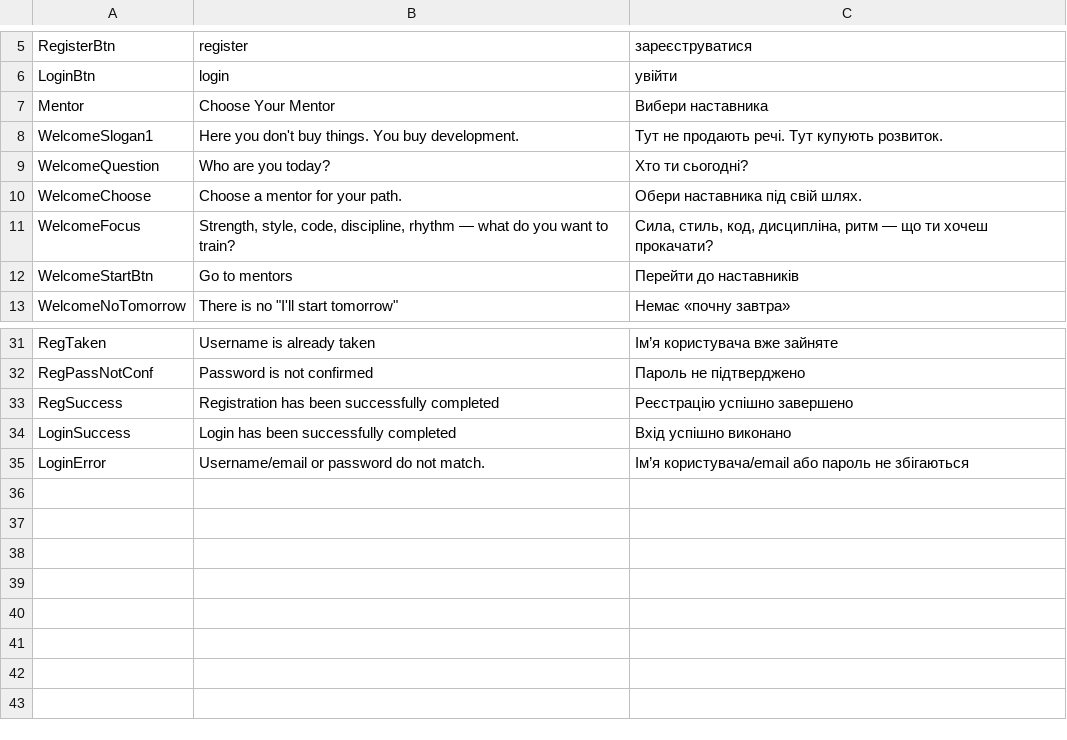
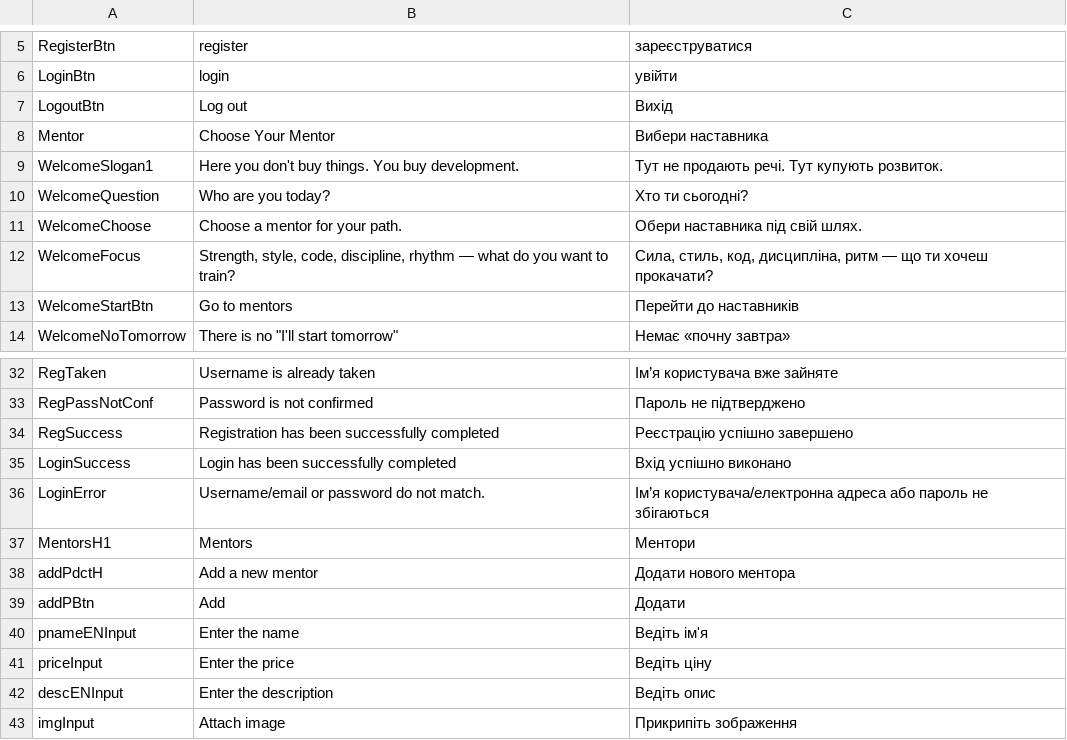
Before and after one commit to nojura1/WSERS-php, a CSV file: translation.csv, drawn as a sheet; only a part is shown, gaps mark what is left out.

```diff
--- a/translation.csv
+++ b/translation.csv
@@ -6,2 +6,3 @@ RegisterBtn;register;зареєструватися
 LoginBtn;login;увійти
+LogoutBtn;Log out;Вихід
 Mentor;Choose Your Mentor;Вибери наставника
@@ -34,2 +35,9 @@ RegSuccess;Registration has been successfully completed;Реєстрацію у
 LoginSuccess;Login has been successfully completed;Вхід успішно виконано
-LoginError;Username/email or password do not match.;Ім’я користувача/email або пароль не збігаються
+LoginError;Username/email or password do not match.;Ім’я користувача/електронна адреса або пароль не збігаються
+MentorsH1;Mentors;Ментори
+addPdctH;Add a new mentor;Додати нового ментора
+addPBtn;Add;Додати
+pnameENInput;Enter the name;Ведіть ім'я
+priceInput;Enter the price;Ведіть ціну
+descENInput;Enter the description;Ведіть опис
+imgInput;Attach image;Прикрипіть зображення
```
Also changed, not shown: products.csv, 13 other files.
